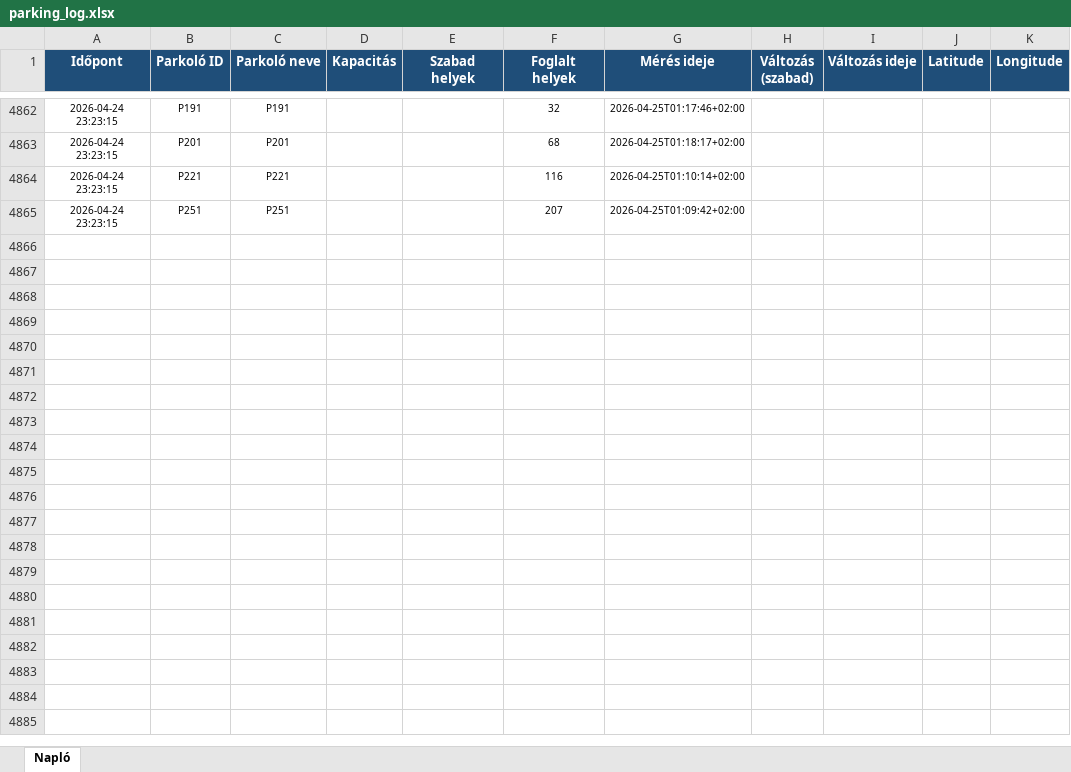
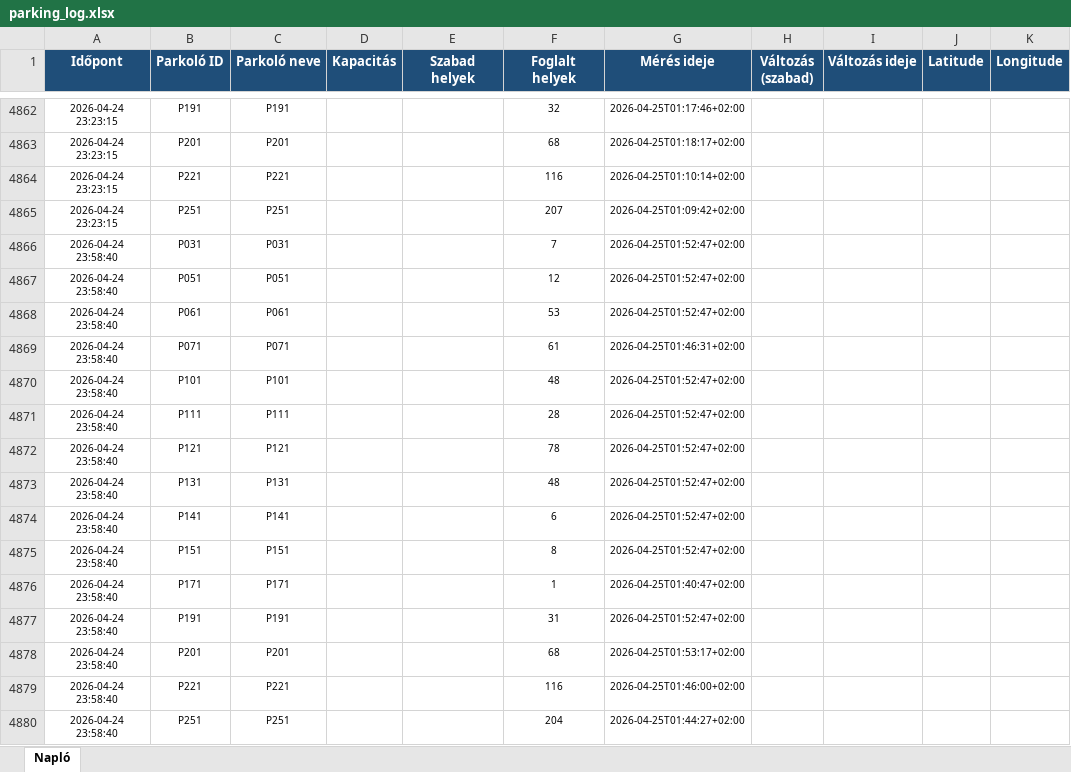
Before and after one commit to zoltanfarkasnemeth/BK-P-R, an Excel workbook: parking_log.xlsx, sheet Napló, drawn as a sheet; only a part is shown, gaps mark what is left out; values as stored, in another font and other column widths than the file's, no borders; the diff names each change by its address in the sheet, - before the commit and + after, or states it on an @@ line.

```diff
--- a/parking_log.xlsx (sheet Napló)
+++ b/parking_log.xlsx (sheet Napló)
+row 4866: 2026-04-24 23:58:40 | P031 | P031 |  |  | 7 | 2026-04-25T01:52:47+02:00
+row 4867: 2026-04-24 23:58:40 | P051 | P051 |  |  | 12 | 2026-04-25T01:52:47+02:00
+row 4868: 2026-04-24 23:58:40 | P061 | P061 |  |  | 53 | 2026-04-25T01:52:47+02:00
+row 4869: 2026-04-24 23:58:40 | P071 | P071 |  |  | 61 | 2026-04-25T01:46:31+02:00
+row 4870: 2026-04-24 23:58:40 | P101 | P101 |  |  | 48 | 2026-04-25T01:52:47+02:00
+row 4871: 2026-04-24 23:58:40 | P111 | P111 |  |  | 28 | 2026-04-25T01:52:47+02:00
+row 4872: 2026-04-24 23:58:40 | P121 | P121 |  |  | 78 | 2026-04-25T01:52:47+02:00
+row 4873: 2026-04-24 23:58:40 | P131 | P131 |  |  | 48 | 2026-04-25T01:52:47+02:00
+row 4874: 2026-04-24 23:58:40 | P141 | P141 |  |  | 6 | 2026-04-25T01:52:47+02:00
+row 4875: 2026-04-24 23:58:40 | P151 | P151 |  |  | 8 | 2026-04-25T01:52:47+02:00
+row 4876: 2026-04-24 23:58:40 | P171 | P171 |  |  | 1 | 2026-04-25T01:40:47+02:00
+row 4877: 2026-04-24 23:58:40 | P191 | P191 |  |  | 31 | 2026-04-25T01:52:47+02:00
+row 4878: 2026-04-24 23:58:40 | P201 | P201 |  |  | 68 | 2026-04-25T01:53:17+02:00
+row 4879: 2026-04-24 23:58:40 | P221 | P221 |  |  | 116 | 2026-04-25T01:46:00+02:00
+row 4880: 2026-04-24 23:58:40 | P251 | P251 |  |  | 204 | 2026-04-25T01:44:27+02:00
```
Also changed, not shown: 2 other files.
